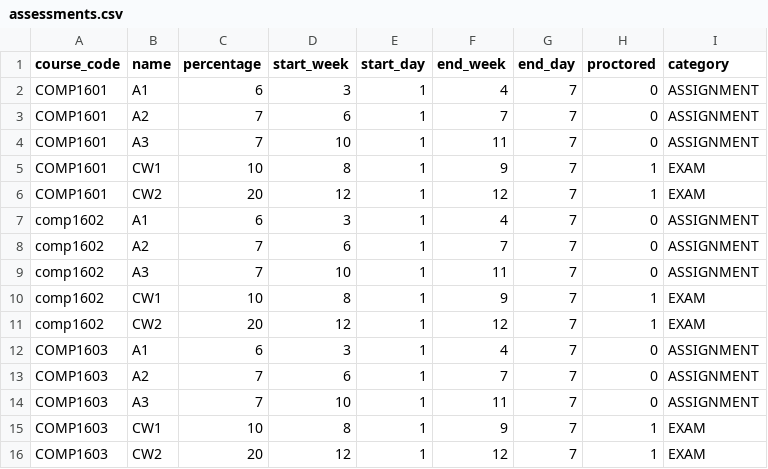
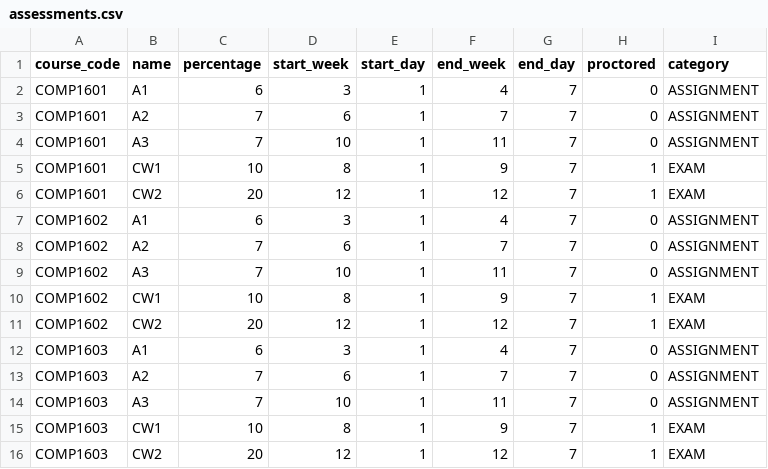
Before and after one commit to assessment-scheduler/assessment-scheduler, a CSV file: App/data/assessments.csv, drawn as a sheet.

```diff
--- a/App/data/assessments.csv
+++ b/App/data/assessments.csv
@@ -6,7 +6,7 @@ COMP1601,CW1,10,8,1,9,7,1,EXAM
 COMP1601,CW2,20,12,1,12,7,1,EXAM
-comp1602,A1,6,3,1,4,7,0,ASSIGNMENT
-comp1602,A2,7,6,1,7,7,0,ASSIGNMENT
-comp1602,A3,7,10,1,11,7,0,ASSIGNMENT
-comp1602,CW1,10,8,1,9,7,1,EXAM
-comp1602,CW2,20,12,1,12,7,1,EXAM
+COMP1602,A1,6,3,1,4,7,0,ASSIGNMENT
+COMP1602,A2,7,6,1,7,7,0,ASSIGNMENT
+COMP1602,A3,7,10,1,11,7,0,ASSIGNMENT
+COMP1602,CW1,10,8,1,9,7,1,EXAM
+COMP1602,CW2,20,12,1,12,7,1,EXAM
 COMP1603,A1,6,3,1,4,7,0,ASSIGNMENT
```
Also changed, not shown: 3 other files.
